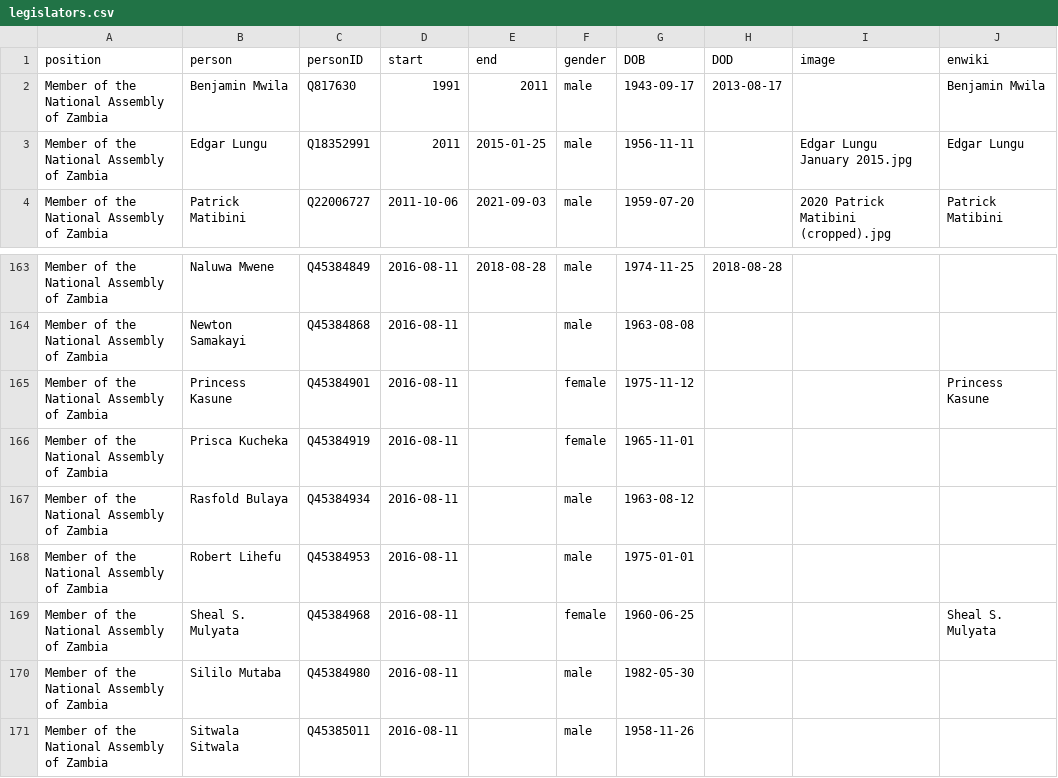
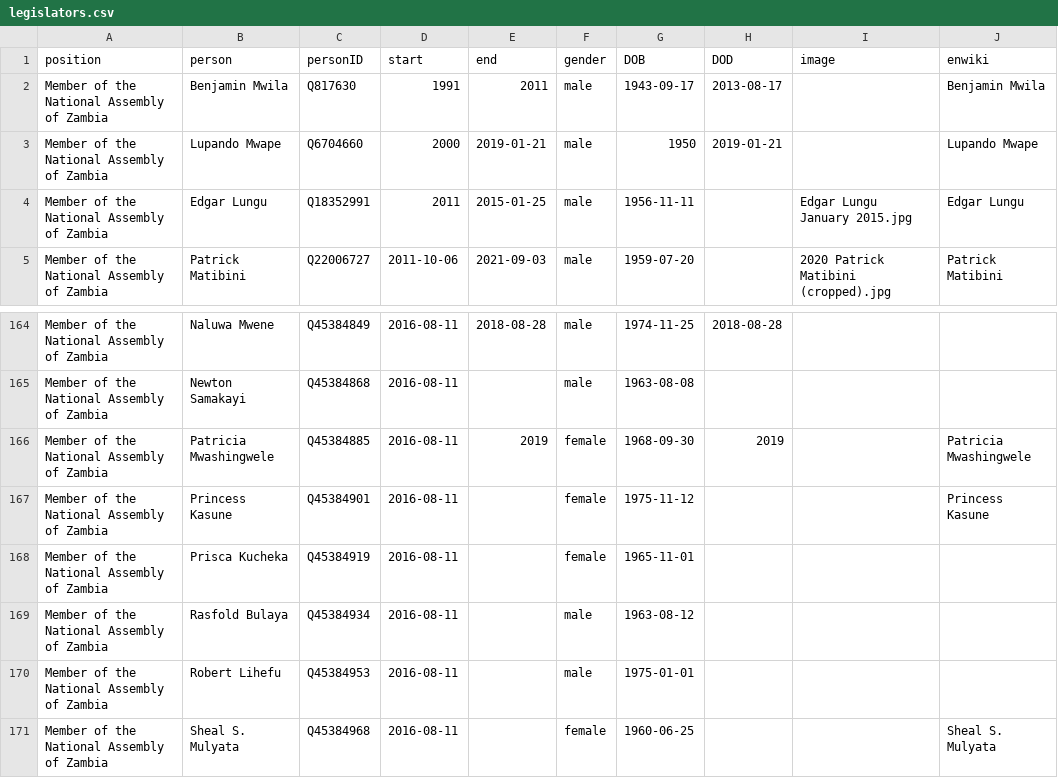
Before and after one commit to every-politician-scrapers/zambia-ministers, a CSV file: html/legislators.csv, drawn as a sheet; only a part is shown, gaps mark what is left out; the shorter side is filled out with more unchanged rows; the diff names each change by its address in the sheet, - before the commit and + after, or states it on an @@ line.

```diff
--- a/html/legislators.csv
+++ b/html/legislators.csv
+row 3: Member of the National Assembly of Zambia | Lupando Mwape | Q6704660 | 2000 | 2019-01-21 | male | 1950 | 2019-01-21 |  | Lupando Mwape
+row 166: Member of the National Assembly of Zambia | Patricia Mwashingwele | Q45384885 | 2016-08-11 | 2019 | female | 1968-09-30 | 2019 |  | Patricia Mwashingwele
```
Also changed, not shown: html/holders21.csv.
